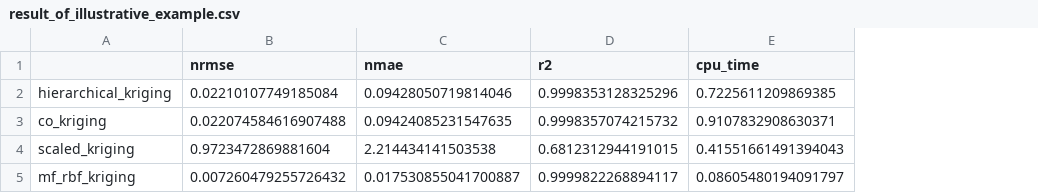
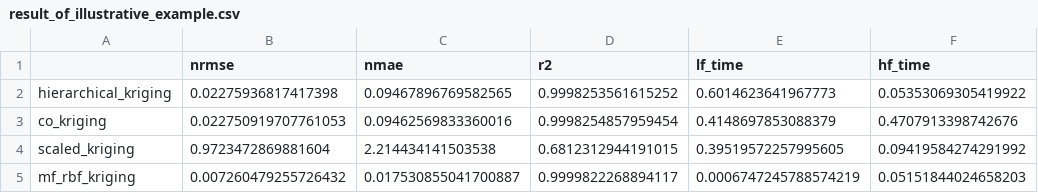
Before and after one commit to bessagroup/mfbml, a CSV file: studies/gpr_illustrative_examples/mf_rbf_kriging/result_of_illustrative_example.csv, drawn as a sheet; removed rows and columns are numbered as before the commit, all else as after; the diff names each change by its address in the sheet, - before the commit and + after, or states it on an @@ line.

```diff
--- a/studies/gpr_illustrative_examples/mf_rbf_kriging/result_of_illustrative_example.csv
+++ b/studies/gpr_illustrative_examples/mf_rbf_kriging/result_of_illustrative_example.csv
-column E (cpu_time), rows 2-5: 0.7225611209869385 | 0.9107832908630371 | 0.41551661491394043 | 0.08605480194091797
+column E (lf_time), rows 2-5: 0.6014623641967773 | 0.4148697853088379 | 0.39519572257995605 | 0.0006747245788574219
+column F (hf_time), rows 2-5: 0.05353069305419922 | 0.4707913398742676 | 0.09419584274291992 | 0.05151844024658203
-B2 (nrmse): 0.02210107749185084
+B2 (nrmse): 0.02275936817417398
-C2 (nmae): 0.09428050719814046
+C2 (nmae): 0.09467896769582565
-D2 (r2): 0.9998353128325296
+D2 (r2): 0.9998253561615252
-B3 (nrmse): 0.022074584616907488
+B3 (nrmse): 0.022750919707761053
-C3 (nmae): 0.09424085231547635
+C3 (nmae): 0.09462569833360016
-D3 (r2): 0.9998357074215732
+D3 (r2): 0.9998254857959454
```
Also changed, not shown: studies/gpr_illustrative_examples/influence_of_lf_order/result_different_lf_basis_order.csv, 54 other files.
